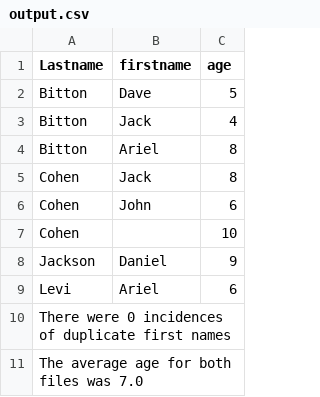
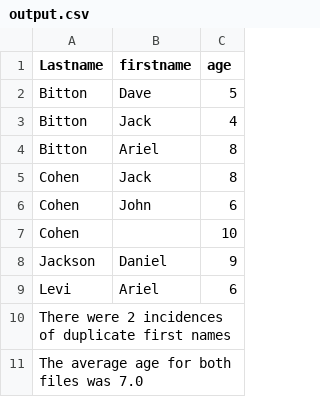
Before and after one commit to shlomitbitton/GenD, a CSV file: output.csv, drawn as a sheet.

```diff
--- a/output.csv
+++ b/output.csv
@@ -9,3 +9,3 @@ Jackson,Daniel,9
 Levi,Ariel,6
-There were 0 incidences of duplicate first names
+There were 2 incidences of duplicate first names
 The average age for both files was 7.0
```
Also changed, not shown: 1 other file.
